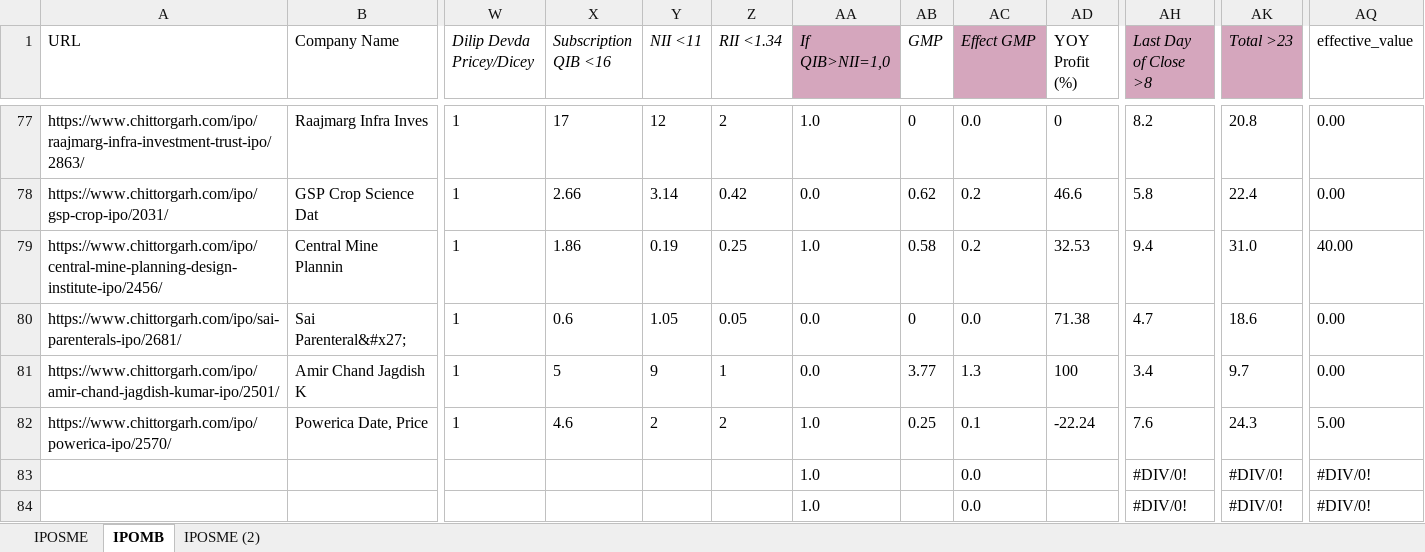
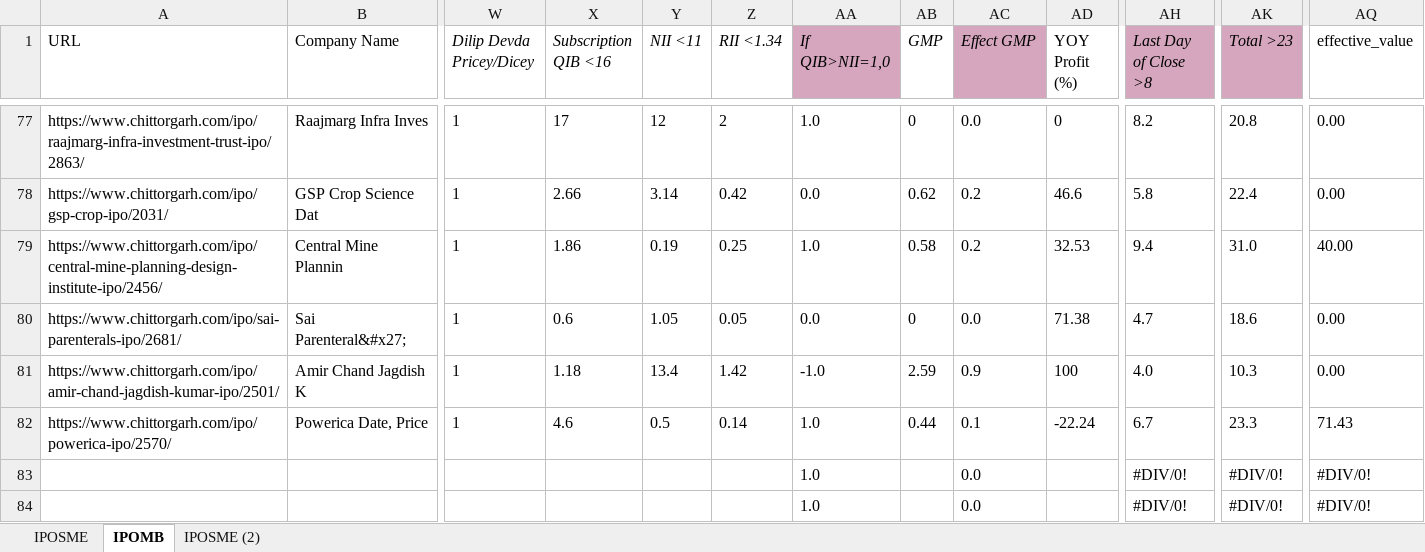
Before and after one commit to PrakharVasishtha/CapitalFund1, an Excel workbook: General.xlsx, sheet IPOMB, drawn as a sheet; only a part is shown, gaps mark what is left out; values as stored, in another font and other column widths than the file's, no borders; conditional formats not drawn; the diff names each change by its address in the sheet, - before the commit and + after, or states it on an @@ line.

Commit message:
6654

```diff
--- a/General.xlsx (sheet IPOMB)
+++ b/General.xlsx (sheet IPOMB)
-X81 (Subscription QIB <16): 5
+X81 (Subscription QIB <16): 1.18
-Y81 (NII <11): 9
+Y81 (NII <11): 13.4
-Z81 (RII <1.34): 1
+Z81 (RII <1.34): 1.42
-AA81 (If QIB>NII=1,0): 0.0
+AA81 (If QIB>NII=1,0): -1.0
-AB81 (GMP): 3.77
+AB81 (GMP): 2.59
-AC81 (Effect GMP): 1.3
+AC81 (Effect GMP): 0.9
-AH81 (Last Day of Close >8): 3.4
+AH81 (Last Day of Close >8): 4.0
-AK81 (Total >23): 9.7
+AK81 (Total >23): 10.3
-Y82 (NII <11): 2
+Y82 (NII <11): 0.5
-Z82 (RII <1.34): 2
+Z82 (RII <1.34): 0.14
-AB82 (GMP): 0.25
+AB82 (GMP): 0.44
-AH82 (Last Day of Close >8): 7.6
+AH82 (Last Day of Close >8): 6.7
-AK82 (Total >23): 24.3
+AK82 (Total >23): 23.3
-AQ82 (effective_value): 5.00
+AQ82 (effective_value): 71.43
```
